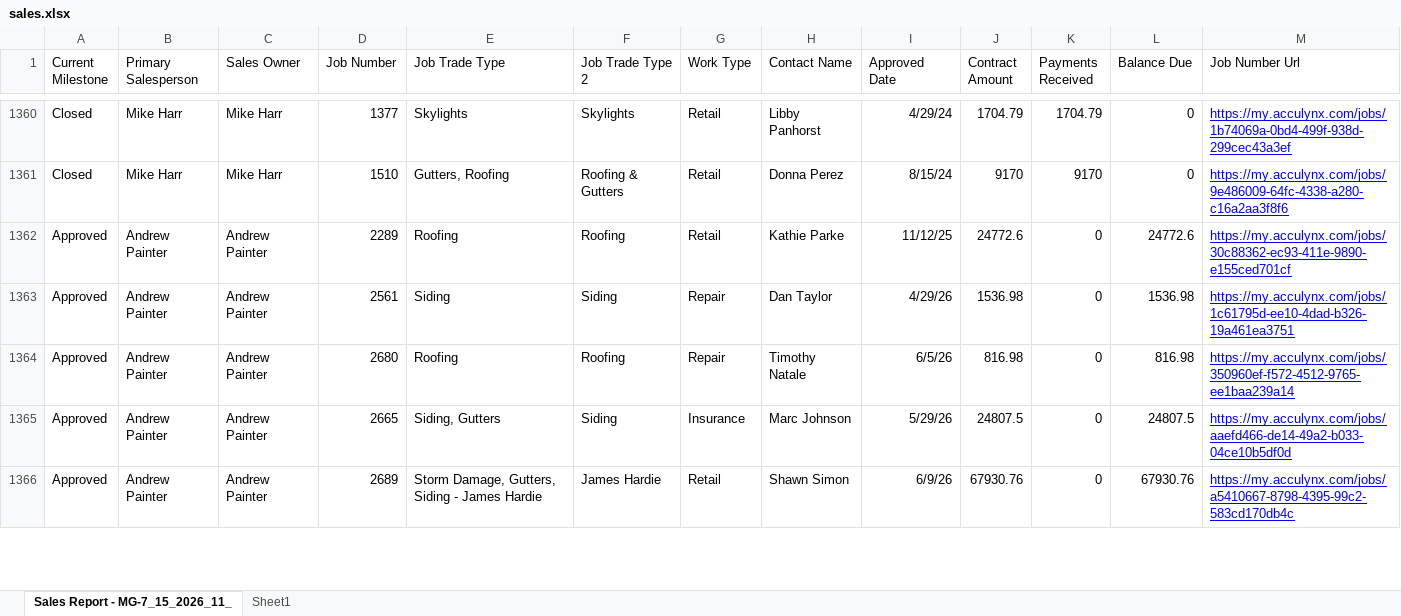
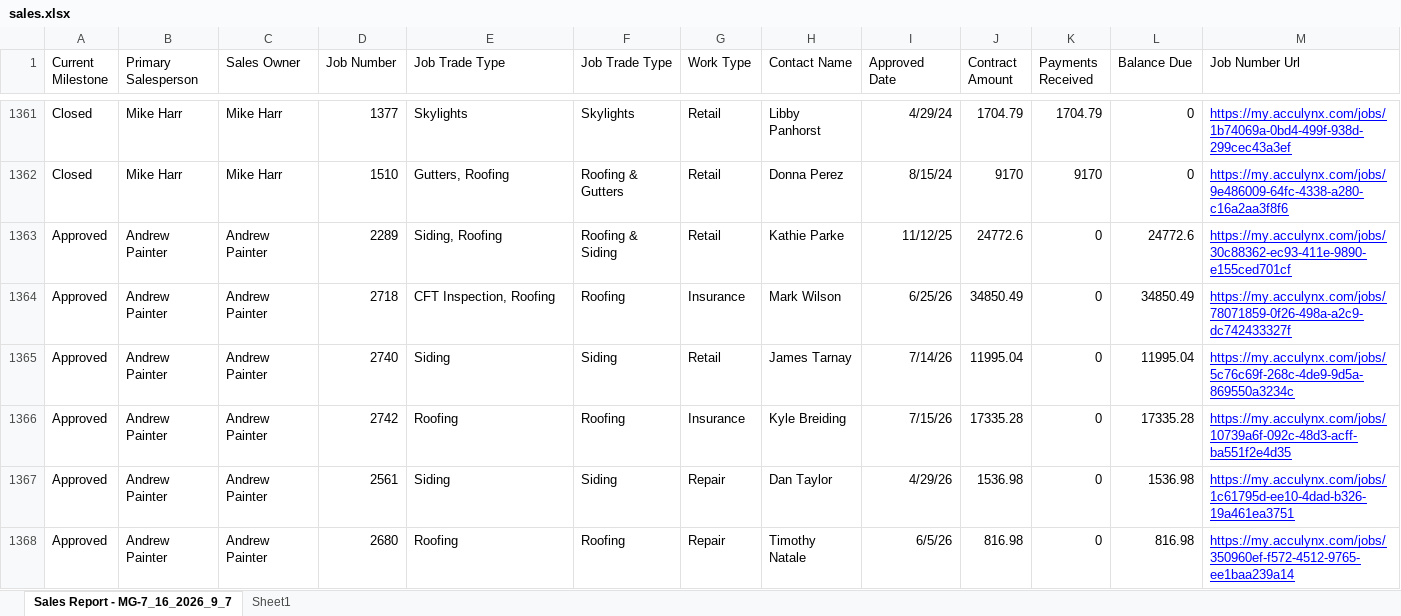
Before and after one commit to exteriorsplus/project-forecast-calculator, an Excel workbook: public/sales.xlsx, sheet Sales Report - MG-7_16_2026_9_7, drawn as a sheet; only a part is shown, gaps mark what is left out; values as stored, in another font and other column widths than the file's, no borders; charts and pictures not drawn; removed rows and columns are numbered as before the commit, all else as after; the diff covers the shown part only; the diff names each change by its address in the sheet, - before the commit and + after, or states it on an @@ line.

```diff
--- a/public/sales.xlsx (sheet Sales Report - MG-7_16_2026_9_7)
+++ b/public/sales.xlsx (sheet Sales Report - MG-7_16_2026_9_7)
-sheet tab: Sales Report - MG-7_15_2026_11_
+sheet tab: Sales Report - MG-7_16_2026_9_7
-F1: Job Trade Type 2
+F1: Job Trade Type
-E1363 (Job Trade Type): Roofing
+E1363 (Job Trade Type): Siding, Roofing
-F1363 (Job Trade Type): Roofing
+F1363 (Job Trade Type): Roofing & Siding
@@ row 1368 moved to row 1364: Approved @@
@@ row 1367 moved to row 1365: Approved @@
+row 1366: Approved | Andrew Painter | Andrew Painter | 2742 | Roofing | Roofing | Insurance | Kyle Breiding | 7/15/26 | 17335.28 | 0 | 17335.28 | https://my.acculynx.com/jobs/10739a6f-092c-48d3-acff-ba551f2e4d35
-row 1365: Approved | Andrew Painter | Andrew Painter | 2665 | Siding, Gutters | Siding | Insurance | Marc Johnson | 5/29/26 | 24807.5 | 0 | 24807.5 | https://my.acculynx.com/jobs/aaefd466-de14-49a2-b033-04ce10b5df0d
-row 1366: Approved | Andrew Painter | Andrew Painter | 2689 | Storm Damage, Gutters, Siding - James Hardie | James Hardie | Retail | Shawn Simon | 6/9/26 | 67930.76 | 0 | 67930.76 | https://my.acculynx.com/jobs/a5410667-8798-4395-99c2-583cd170db4c
```
Also changed, not shown: 10 added rows, 6 removed rows, 44 moved rows and 30 edited cells elsewhere in this sheet, 1 other file.
